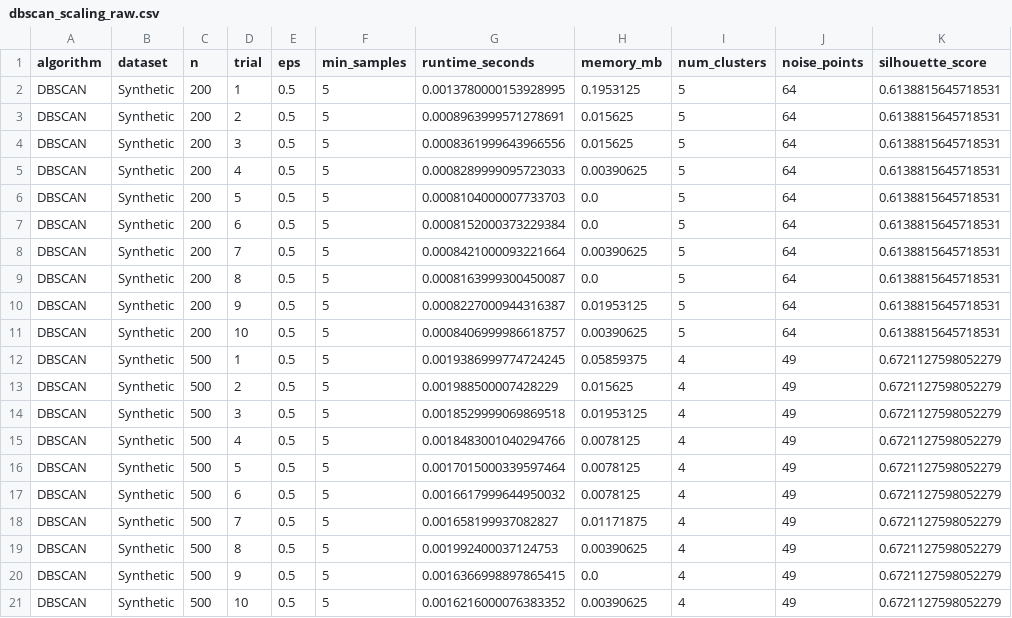
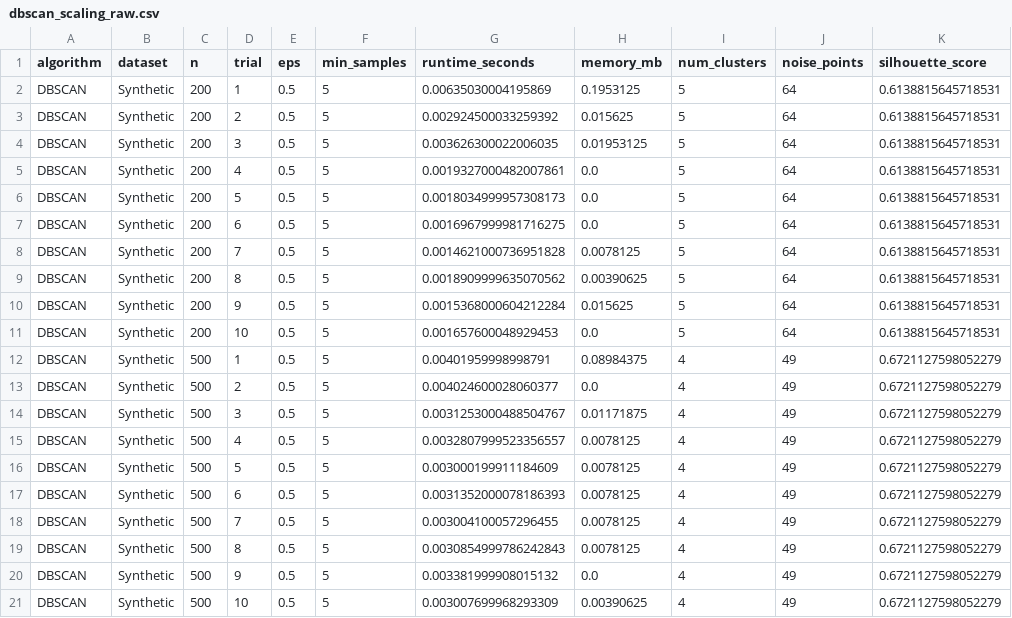
Before and after one commit to Jake-C0de/ClusteringPerformance_vs_DataSize, a CSV file: results/dbscan_scaling_raw.csv, drawn as a sheet; only a part is shown; the diff covers the shown part only.

```diff
--- a/results/dbscan_scaling_raw.csv
+++ b/results/dbscan_scaling_raw.csv
@@ -1,21 +1,21 @@
 algorithm,dataset,n,trial,eps,min_samples,runtime_seconds,memory_mb,num_clusters,noise_points,silhouette_score
-DBSCAN,Synthetic,200,1,0.5,5,0.0013780000153928995,0.1953125,5,64,0.6138815645718531
-DBSCAN,Synthetic,200,2,0.5,5,0.0008963999571278691,0.015625,5,64,0.6138815645718531
-DBSCAN,Synthetic,200,3,0.5,5,0.0008361999643966556,0.015625,5,64,0.6138815645718531
-DBSCAN,Synthetic,200,4,0.5,5,0.0008289999095723033,0.00390625,5,64,0.6138815645718531
-DBSCAN,Synthetic,200,5,0.5,5,0.0008104000007733703,0.0,5,64,0.6138815645718531
-DBSCAN,Synthetic,200,6,0.5,5,0.0008152000373229384,0.0,5,64,0.6138815645718531
-DBSCAN,Synthetic,200,7,0.5,5,0.0008421000093221664,0.00390625,5,64,0.6138815645718531
-DBSCAN,Synthetic,200,8,0.5,5,0.0008163999300450087,0.0,5,64,0.6138815645718531
-DBSCAN,Synthetic,200,9,0.5,5,0.0008227000944316387,0.01953125,5,64,0.6138815645718531
-DBSCAN,Synthetic,200,10,0.5,5,0.0008406999986618757,0.00390625,5,64,0.6138815645718531
-DBSCAN,Synthetic,500,1,0.5,5,0.0019386999774724245,0.05859375,4,49,0.6721127598052279
-DBSCAN,Synthetic,500,2,0.5,5,0.001988500007428229,0.015625,4,49,0.6721127598052279
-DBSCAN,Synthetic,500,3,0.5,5,0.0018529999069869518,0.01953125,4,49,0.6721127598052279
-DBSCAN,Synthetic,500,4,0.5,5,0.0018483001040294766,0.0078125,4,49,0.6721127598052279
-DBSCAN,Synthetic,500,5,0.5,5,0.0017015000339597464,0.0078125,4,49,0.6721127598052279
-DBSCAN,Synthetic,500,6,0.5,5,0.0016617999644950032,0.0078125,4,49,0.6721127598052279
-DBSCAN,Synthetic,500,7,0.5,5,0.001658199937082827,0.01171875,4,49,0.6721127598052279
-DBSCAN,Synthetic,500,8,0.5,5,0.001992400037124753,0.00390625,4,49,0.6721127598052279
-DBSCAN,Synthetic,500,9,0.5,5,0.0016366998897865415,0.0,4,49,0.6721127598052279
-DBSCAN,Synthetic,500,10,0.5,5,0.0016216000076383352,0.00390625,4,49,0.6721127598052279
+DBSCAN,Synthetic,200,1,0.5,5,0.00635030004195869,0.1953125,5,64,0.6138815645718531
+DBSCAN,Synthetic,200,2,0.5,5,0.002924500033259392,0.015625,5,64,0.6138815645718531
+DBSCAN,Synthetic,200,3,0.5,5,0.003626300022006035,0.01953125,5,64,0.6138815645718531
+DBSCAN,Synthetic,200,4,0.5,5,0.0019327000482007861,0.0,5,64,0.6138815645718531
+DBSCAN,Synthetic,200,5,0.5,5,0.0018034999957308173,0.0,5,64,0.6138815645718531
+DBSCAN,Synthetic,200,6,0.5,5,0.0016967999981716275,0.0,5,64,0.6138815645718531
+DBSCAN,Synthetic,200,7,0.5,5,0.0014621000736951828,0.0078125,5,64,0.6138815645718531
+DBSCAN,Synthetic,200,8,0.5,5,0.0018909999635070562,0.00390625,5,64,0.6138815645718531
+DBSCAN,Synthetic,200,9,0.5,5,0.0015368000604212284,0.015625,5,64,0.6138815645718531
+DBSCAN,Synthetic,200,10,0.5,5,0.001657600048929453,0.0,5,64,0.6138815645718531
+DBSCAN,Synthetic,500,1,0.5,5,0.00401959998998791,0.08984375,4,49,0.6721127598052279
+DBSCAN,Synthetic,500,2,0.5,5,0.004024600028060377,0.0,4,49,0.6721127598052279
+DBSCAN,Synthetic,500,3,0.5,5,0.0031253000488504767,0.01171875,4,49,0.6721127598052279
+DBSCAN,Synthetic,500,4,0.5,5,0.0032807999523356557,0.0078125,4,49,0.6721127598052279
+DBSCAN,Synthetic,500,5,0.5,5,0.003000199911184609,0.0078125,4,49,0.6721127598052279
+DBSCAN,Synthetic,500,6,0.5,5,0.0031352000078186393,0.0078125,4,49,0.6721127598052279
+DBSCAN,Synthetic,500,7,0.5,5,0.003004100057296455,0.0078125,4,49,0.6721127598052279
+DBSCAN,Synthetic,500,8,0.5,5,0.0030854999786242843,0.0078125,4,49,0.6721127598052279
+DBSCAN,Synthetic,500,9,0.5,5,0.003381999908015132,0.0,4,49,0.6721127598052279
+DBSCAN,Synthetic,500,10,0.5,5,0.003007699968293309,0.00390625,4,49,0.6721127598052279
```
Also changed, not shown: 53 edited cells elsewhere in this file, results/dbscan_scaling_summary.csv, 5 other files.
